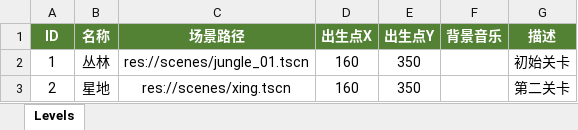
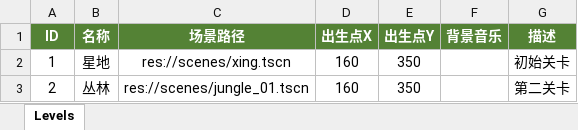
Before and after one commit to yfn520/2dHBGame, an Excel workbook: data/excel/levels.xlsx, sheet Levels, drawn as a sheet; values as stored, in another font and other column widths than the file's, no borders; the diff names each change by its address in the sheet, - before the commit and + after, or states it on an @@ line.

```diff
--- a/data/excel/levels.xlsx (sheet Levels)
+++ b/data/excel/levels.xlsx (sheet Levels)
-B2 (名称): 丛林
+B2 (名称): 星地
-C2 (场景路径): res://scenes/jungle_01.tscn
+C2 (场景路径): res://scenes/xing.tscn
-B3 (名称): 星地
+B3 (名称): 丛林
-C3 (场景路径): res://scenes/xing.tscn
+C3 (场景路径): res://scenes/jungle_01.tscn
```
Also changed, not shown: 15 other files.
